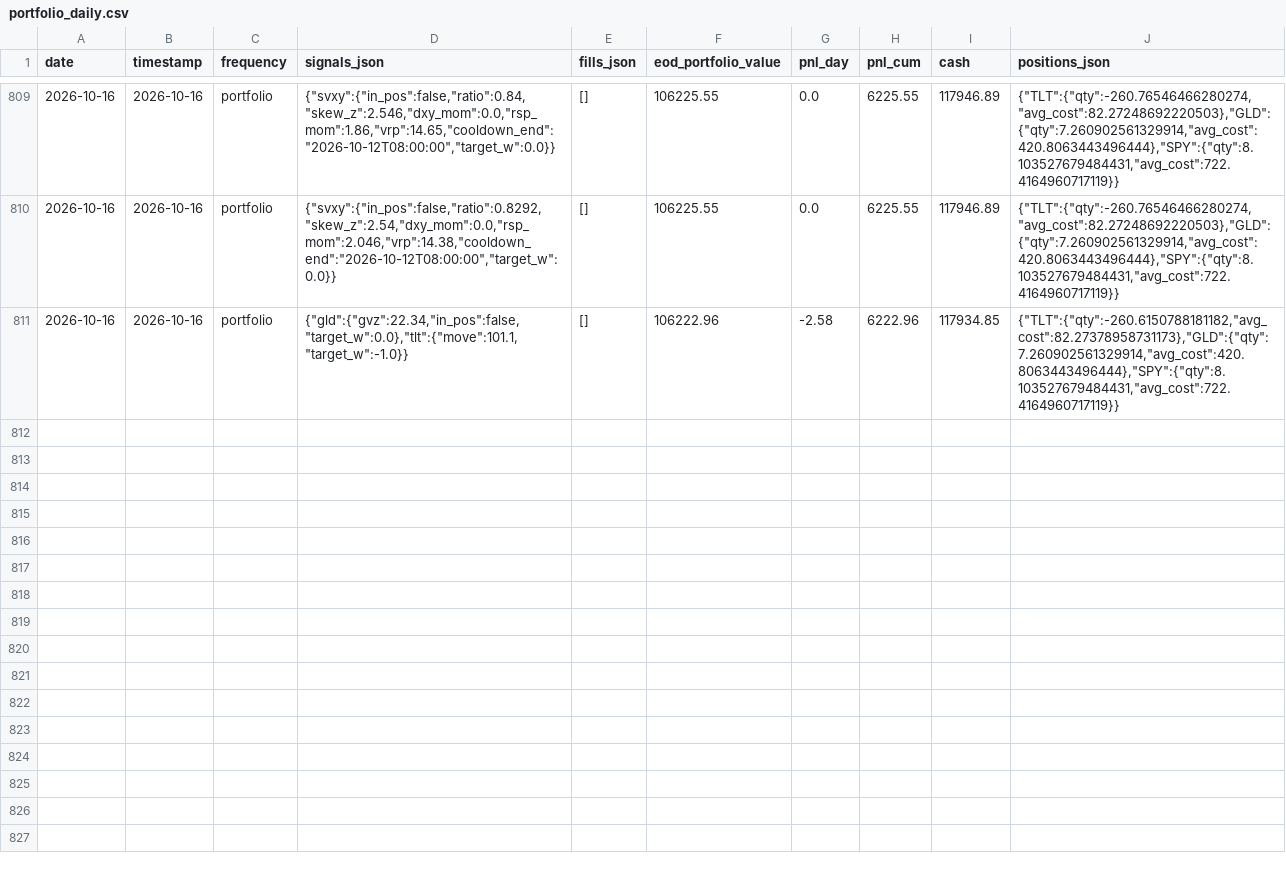
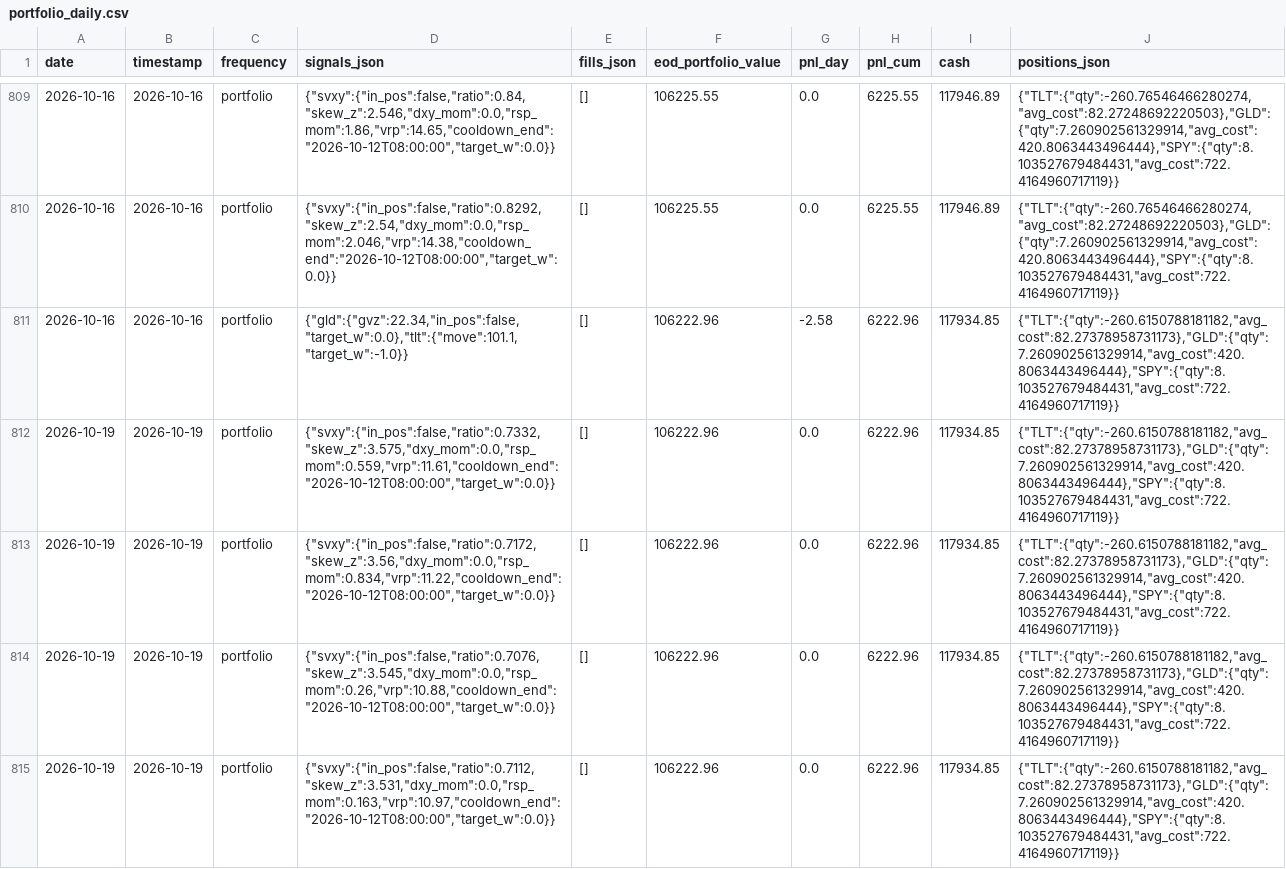
Before and after one commit to romandrianov-pixel/paper-trading-track-record, a CSV file: daily/four_way/portfolio_daily.csv, drawn as a sheet; only a part is shown, gaps mark what is left out; the diff covers the shown part only.

Commit message:
Daily state 2026-10-19

```diff
--- a/daily/four_way/portfolio_daily.csv
+++ b/daily/four_way/portfolio_daily.csv
@@ -811 +811,5 @@ date,timestamp,frequency,signals_json,fills_json,eod_portfolio_value,pnl_day,pnl
 2026-10-16,2026-10-16,portfolio,"{""gld"":{""gvz"":22.34,""in_pos"":false,""target_w"":0.0},""tlt"":{""move"":101.1,""target_w"":-1.0}}",[],106222.96,-2.58,6222.96,117934.85,"{""TLT"":{""qty"":-260.6150788181182,""avg_cost"":82.27378958731173},""GLD"":{""qty"":7.260902561329914,""avg_cost"":420.8063443496444},""SPY"":{""qty"":8.103527679484431,""avg_cost"":722.4164960717119}}"
+2026-10-19,2026-10-19,portfolio,"{""svxy"":{""in_pos"":false,""ratio"":0.7332,""skew_z"":3.575,""dxy_mom"":0.0,""rsp_mom"":0.559,""vrp"":11.61,""cooldown_end"":""2026-10-12T08:00:00"",""target_w"":0.0}}",[],106222.96,0.0,6222.96,117934.85,"{""TLT"":{""qty"":-260.6150788181182,""avg_cost"":82.27378958731173},""GLD"":{""qty"":7.260902561329914,""avg_cost"":420.8063443496444},""SPY"":{""qty"":8.103527679484431,""avg_cost"":722.4164960717119}}"
+2026-10-19,2026-10-19,portfolio,"{""svxy"":{""in_pos"":false,""ratio"":0.7172,""skew_z"":3.56,""dxy_mom"":0.0,""rsp_mom"":0.834,""vrp"":11.22,""cooldown_end"":""2026-10-12T08:00:00"",""target_w"":0.0}}",[],106222.96,0.0,6222.96,117934.85,"{""TLT"":{""qty"":-260.6150788181182,""avg_cost"":82.27378958731173},""GLD"":{""qty"":7.260902561329914,""avg_cost"":420.8063443496444},""SPY"":{""qty"":8.103527679484431,""avg_cost"":722.4164960717119}}"
+2026-10-19,2026-10-19,portfolio,"{""svxy"":{""in_pos"":false,""ratio"":0.7076,""skew_z"":3.545,""dxy_mom"":0.0,""rsp_mom"":0.26,""vrp"":10.88,""cooldown_end"":""2026-10-12T08:00:00"",""target_w"":0.0}}",[],106222.96,0.0,6222.96,117934.85,"{""TLT"":{""qty"":-260.6150788181182,""avg_cost"":82.27378958731173},""GLD"":{""qty"":7.260902561329914,""avg_cost"":420.8063443496444},""SPY"":{""qty"":8.103527679484431,""avg_cost"":722.4164960717119}}"
+2026-10-19,2026-10-19,portfolio,"{""svxy"":{""in_pos"":false,""ratio"":0.7112,""skew_z"":3.531,""dxy_mom"":0.0,""rsp_mom"":0.163,""vrp"":10.97,""cooldown_end"":""2026-10-12T08:00:00"",""target_w"":0.0}}",[],106222.96,0.0,6222.96,117934.85,"{""TLT"":{""qty"":-260.6150788181182,""avg_cost"":82.27378958731173},""GLD"":{""qty"":7.260902561329914,""avg_cost"":420.8063443496444},""SPY"":{""qty"":8.103527679484431,""avg_cost"":722.4164960717119}}"
```
Also changed, not shown: 4 added rows elsewhere in this file, daily/donchian_crypto.csv, daily/four_way/svxy_hourly.csv, 43 other files.
